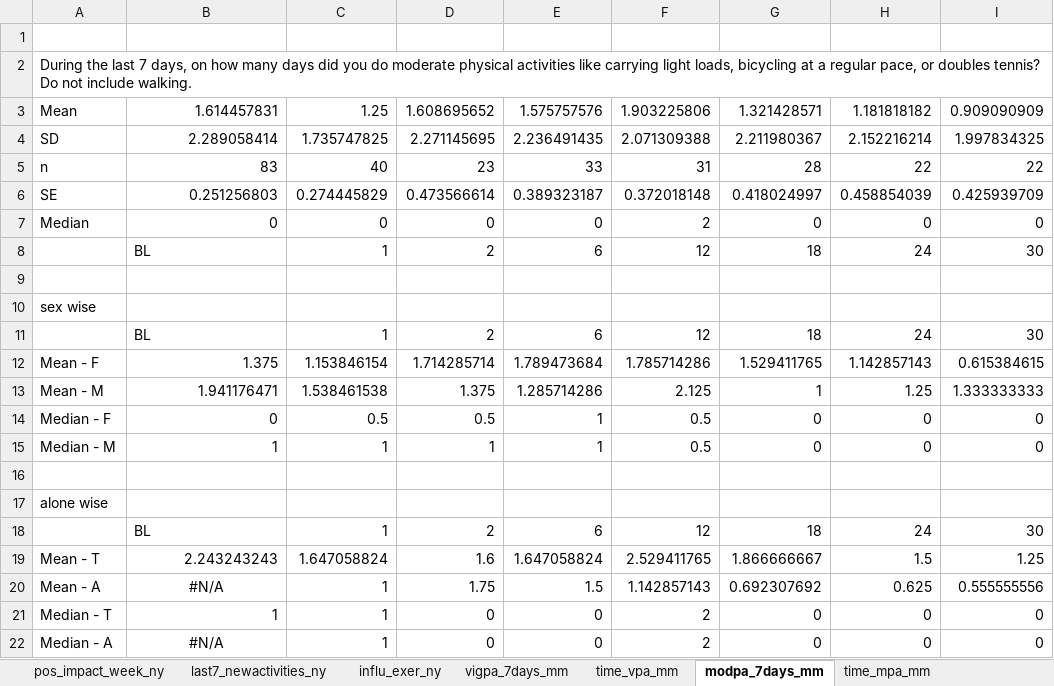
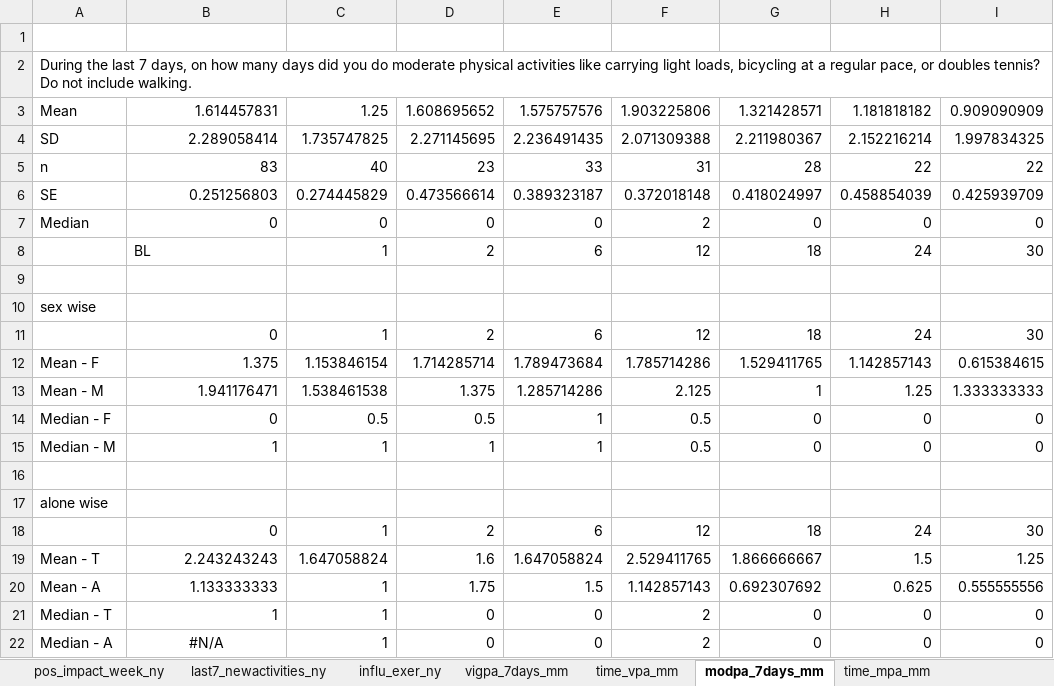
Before and after one commit to lat160130/DICE, an Excel workbook: dice_cov_fitness.xlsx, sheet modpa_7days_mm, drawn as a sheet; only a part is shown; values as stored, in another font and other column widths than the file's, no borders; charts and pictures not drawn; the diff names each change by its address in the sheet, - before the commit and + after, or states it on an @@ line.

```diff
--- a/dice_cov_fitness.xlsx (sheet modpa_7days_mm)
+++ b/dice_cov_fitness.xlsx (sheet modpa_7days_mm)
-B11: BL
+B11: 0
-B18: BL
+B18: 0
-B20: #N/A
+B20: 1.133333333
-B20 alignment: center
+B20 alignment: right
```
Also changed, not shown: sheet sitting_7days_mm, sheet time_vpa_mm, sheet vigpa_7days_mm, charts or pictures, dice_cov_substances.xlsx, 7 other files.
